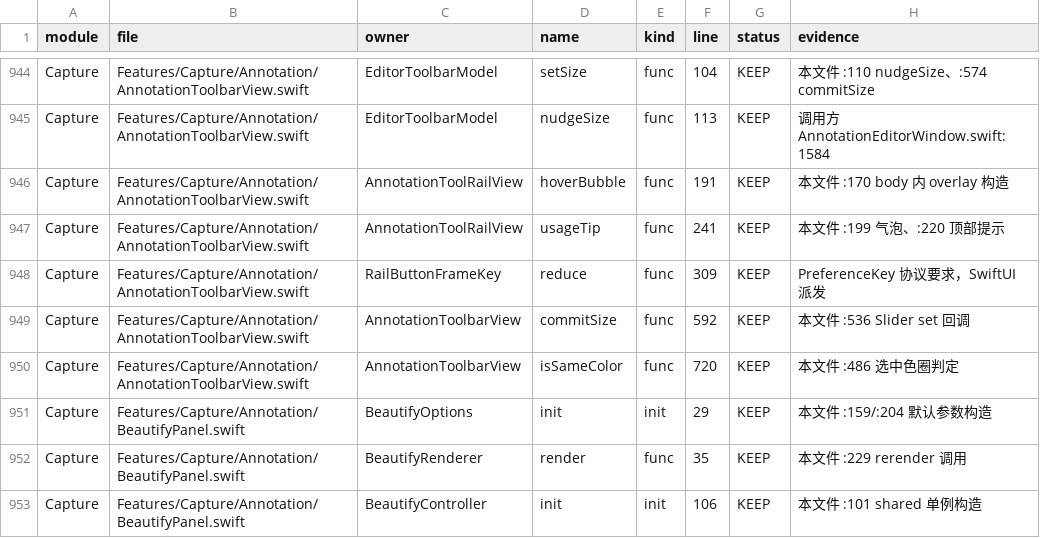
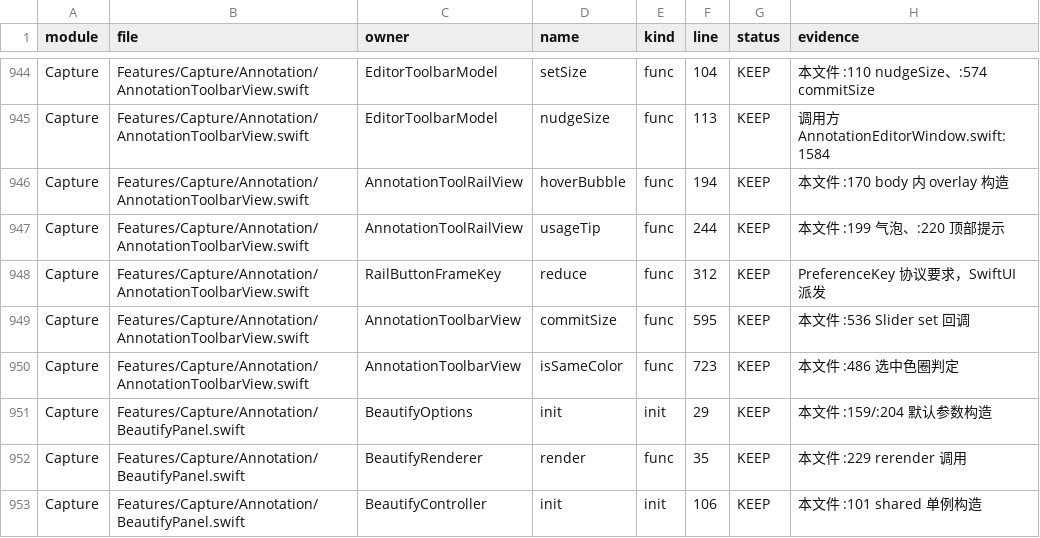
Before and after one commit to sxyq/Kitnest, a CSV file: docs/40-审计与核对/数据表/函数审阅台账.csv, drawn as a sheet; only a part is shown, gaps mark what is left out.

Commit message:
fix(annotation): 恢复小图窗口末尾画笔点击
需求（2026-11-17 用户原话）：「这个电机不了」（截图指向画笔）。
改动文件：AnnotationToolbarView.swift；函数清单、函数审阅台账、符号索引、模块依赖图。
具体改动：提示区固定 44pt、间距 6pt；完整工具栏高度 478pt→528pt；竖栏左对齐，使 NSHostingView 命中区域覆盖末尾画笔。
实测：build.sh 单线程优化构建通过；61×46 用户截图最小窗口，鼠标坐标点击画笔后显示「画笔·P」，拖动绘制红线且撤销成功；资料对账通过，CodeGraph 同步完成。

```diff
--- a/docs/40-审计与核对/数据表/函数审阅台账.csv
+++ b/docs/40-审计与核对/数据表/函数审阅台账.csv
@@ -945,7 +945,7 @@ Capture,Features/Capture/Annotation/AnnotationToolbarView.swift,EditorToolbarMod
 Capture,Features/Capture/Annotation/AnnotationToolbarView.swift,EditorToolbarModel,nudgeSize,func,113,KEEP,调用方 AnnotationEditorWindow.swift:1584
-Capture,Features/Capture/Annotation/AnnotationToolbarView.swift,AnnotationToolRailView,hoverBubble,func,191,KEEP,本文件 :170 body 内 overlay 构造
-Capture,Features/Capture/Annotation/AnnotationToolbarView.swift,AnnotationToolRailView,usageTip,func,241,KEEP,本文件 :199 气泡、:220 顶部提示
-Capture,Features/Capture/Annotation/AnnotationToolbarView.swift,RailButtonFrameKey,reduce,func,309,KEEP,PreferenceKey 协议要求，SwiftUI 派发
-Capture,Features/Capture/Annotation/AnnotationToolbarView.swift,AnnotationToolbarView,commitSize,func,592,KEEP,本文件 :536 Slider set 回调
-Capture,Features/Capture/Annotation/AnnotationToolbarView.swift,AnnotationToolbarView,isSameColor,func,720,KEEP,本文件 :486 选中色圈判定
+Capture,Features/Capture/Annotation/AnnotationToolbarView.swift,AnnotationToolRailView,hoverBubble,func,194,KEEP,本文件 :170 body 内 overlay 构造
+Capture,Features/Capture/Annotation/AnnotationToolbarView.swift,AnnotationToolRailView,usageTip,func,244,KEEP,本文件 :199 气泡、:220 顶部提示
+Capture,Features/Capture/Annotation/AnnotationToolbarView.swift,RailButtonFrameKey,reduce,func,312,KEEP,PreferenceKey 协议要求，SwiftUI 派发
+Capture,Features/Capture/Annotation/AnnotationToolbarView.swift,AnnotationToolbarView,commitSize,func,595,KEEP,本文件 :536 Slider set 回调
+Capture,Features/Capture/Annotation/AnnotationToolbarView.swift,AnnotationToolbarView,isSameColor,func,723,KEEP,本文件 :486 选中色圈判定
 Capture,Features/Capture/Annotation/BeautifyPanel.swift,BeautifyOptions,init,init,29,KEEP,本文件 :159/:204 默认参数构造
```
Also changed, not shown: 4 other files.
